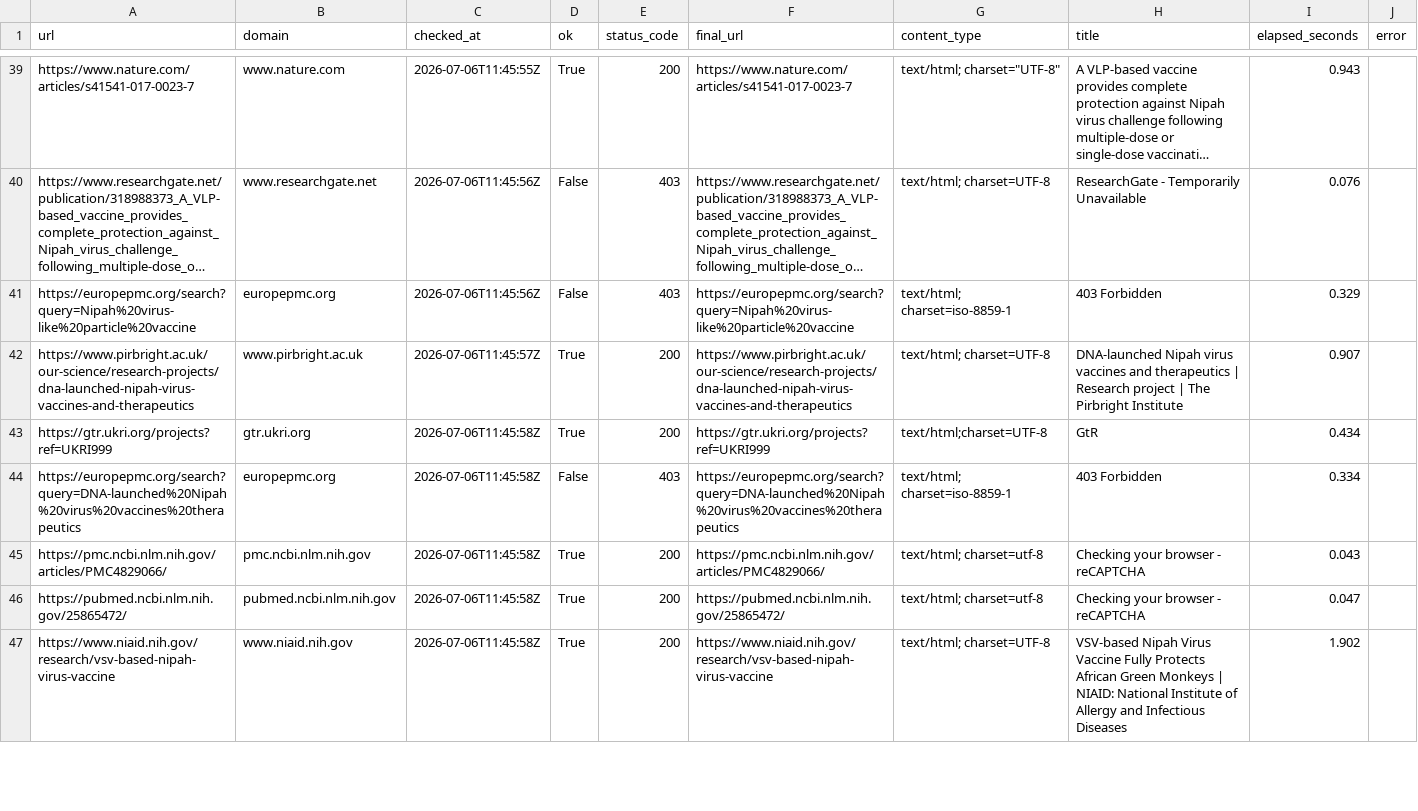
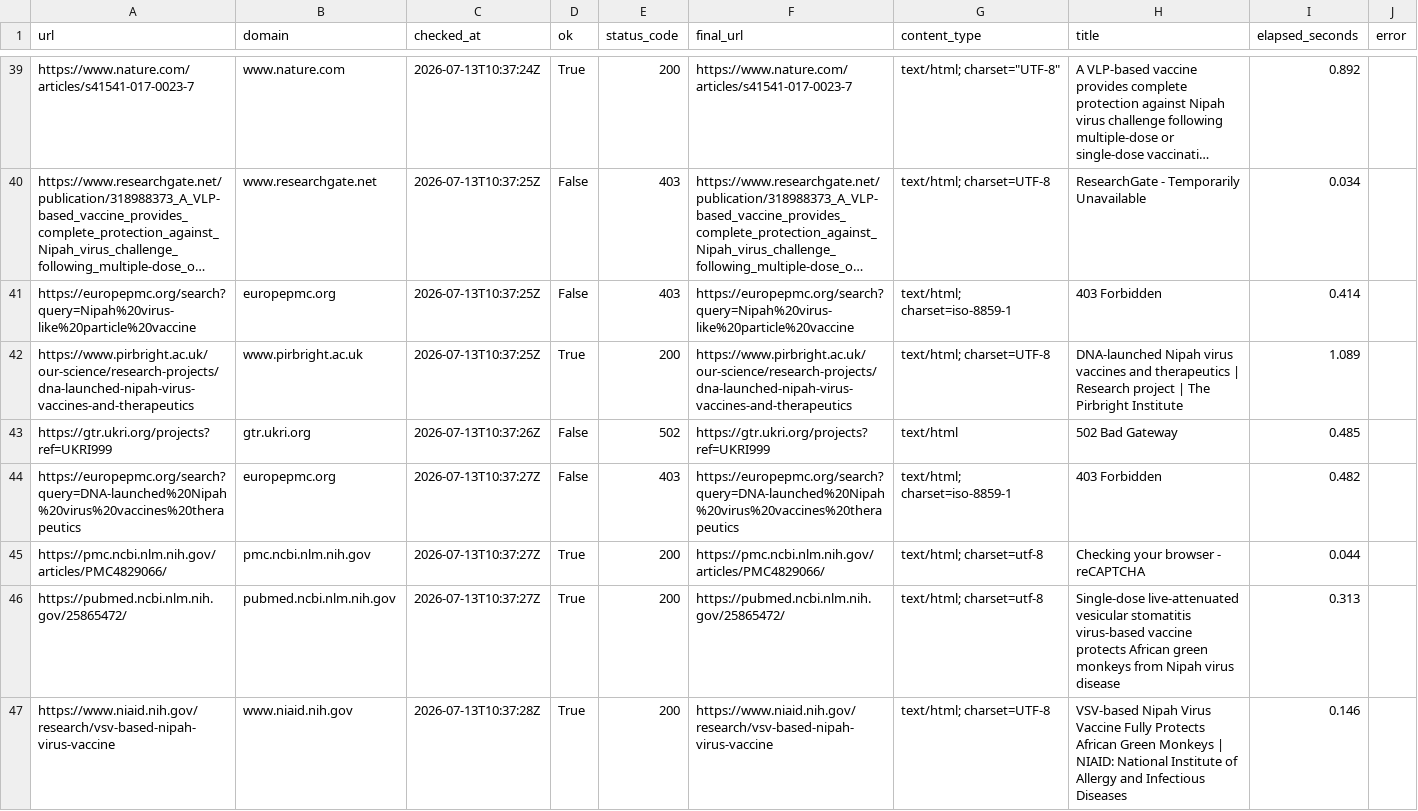
Before and after one commit to AKillikelly/henipavirus-vaccine-development-dashboard, a CSV file: docs/data/source_checks.csv, drawn as a sheet; only a part is shown, gaps mark what is left out; long unchanged cells end in …; the diff covers the shown part only; the diff names each change by its address in the sheet, - before the commit and + after, or states it on an @@ line.

```diff
--- a/docs/data/source_checks.csv
+++ b/docs/data/source_checks.csv
-C39 (checked_at): 2026-07-06T11:45:55Z
+C39 (checked_at): 2026-07-13T10:37:24Z
-I39 (elapsed_seconds): 0.943
+I39 (elapsed_seconds): 0.892
-C40:C41 (checked_at): 2026-07-06T11:45:56Z
+C40:C41 (checked_at): 2026-07-13T10:37:25Z
-I40 (elapsed_seconds): 0.076
+I40 (elapsed_seconds): 0.034
-I41 (elapsed_seconds): 0.329
+I41 (elapsed_seconds): 0.414
-C42 (checked_at): 2026-07-06T11:45:57Z
+C42 (checked_at): 2026-07-13T10:37:25Z
-I42 (elapsed_seconds): 0.907
+I42 (elapsed_seconds): 1.089
-C43 (checked_at): 2026-07-06T11:45:58Z
+C43 (checked_at): 2026-07-13T10:37:26Z
-D43 (ok): True
+D43 (ok): False
-E43 (status_code): 200
+E43 (status_code): 502
-G43 (content_type): text/html;charset=UTF-8
+G43 (content_type): text/html
-H43 (title): GtR
+H43 (title): 502 Bad Gateway
-I43 (elapsed_seconds): 0.434
+I43 (elapsed_seconds): 0.485
-C44:C46 (checked_at): 2026-07-06T11:45:58Z
+C44:C46 (checked_at): 2026-07-13T10:37:27Z
-I44 (elapsed_seconds): 0.334
+I44 (elapsed_seconds): 0.482
-I45 (elapsed_seconds): 0.043
+I45 (elapsed_seconds): 0.044
-H46 (title): Checking your browser - reCAPTCHA
+H46 (title): Single-dose live-attenuated vesicular stomatitis virus-based vaccine protects African green monkeys from Nipah virus disease
-I46 (elapsed_seconds): 0.047
+I46 (elapsed_seconds): 0.313
-C47 (checked_at): 2026-07-06T11:45:58Z
+C47 (checked_at): 2026-07-13T10:37:28Z
-I47 (elapsed_seconds): 1.902
+I47 (elapsed_seconds): 0.146
```
Also changed, not shown: 146 edited cells elsewhere in this file, docs/data/henipavirus_development_pipeline_data.csv, 5 other files.
